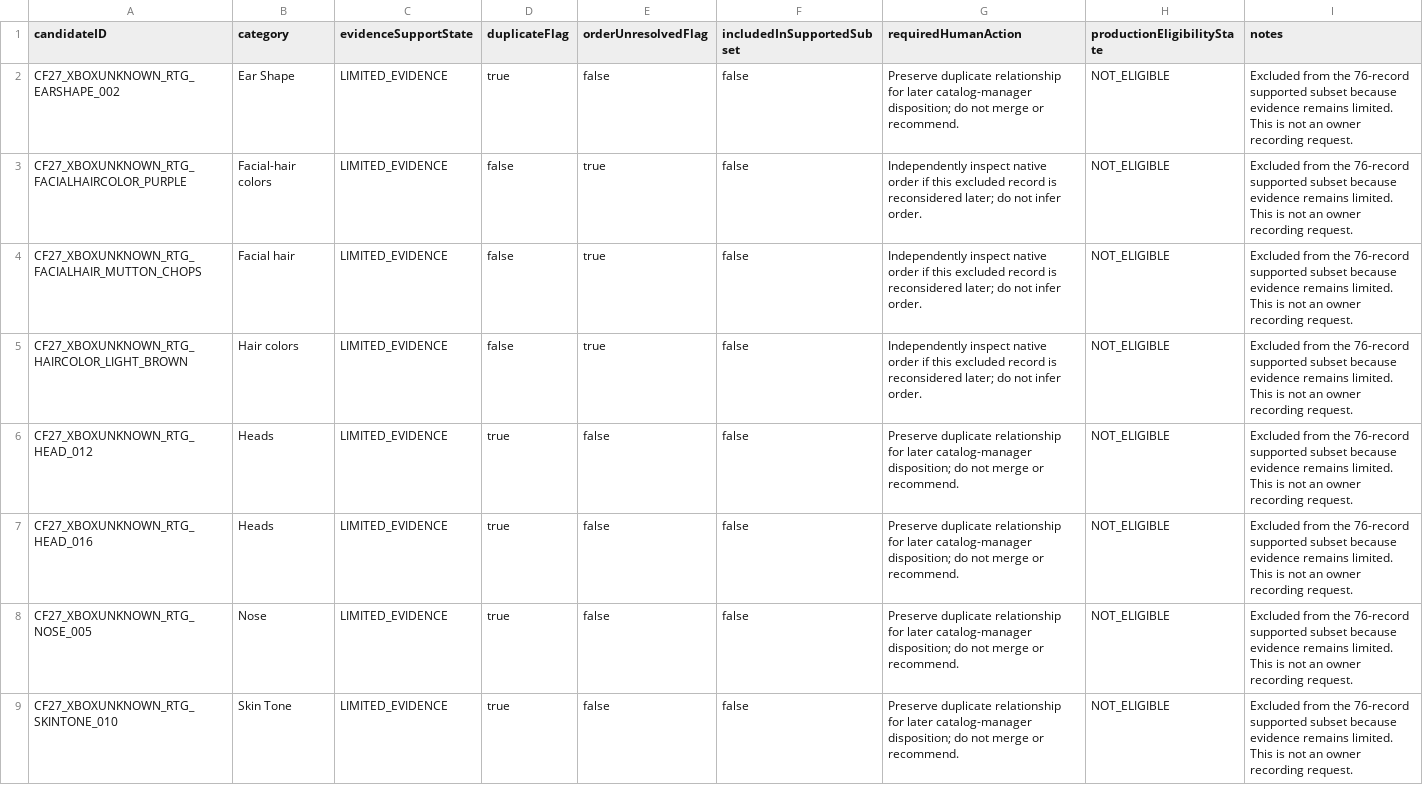
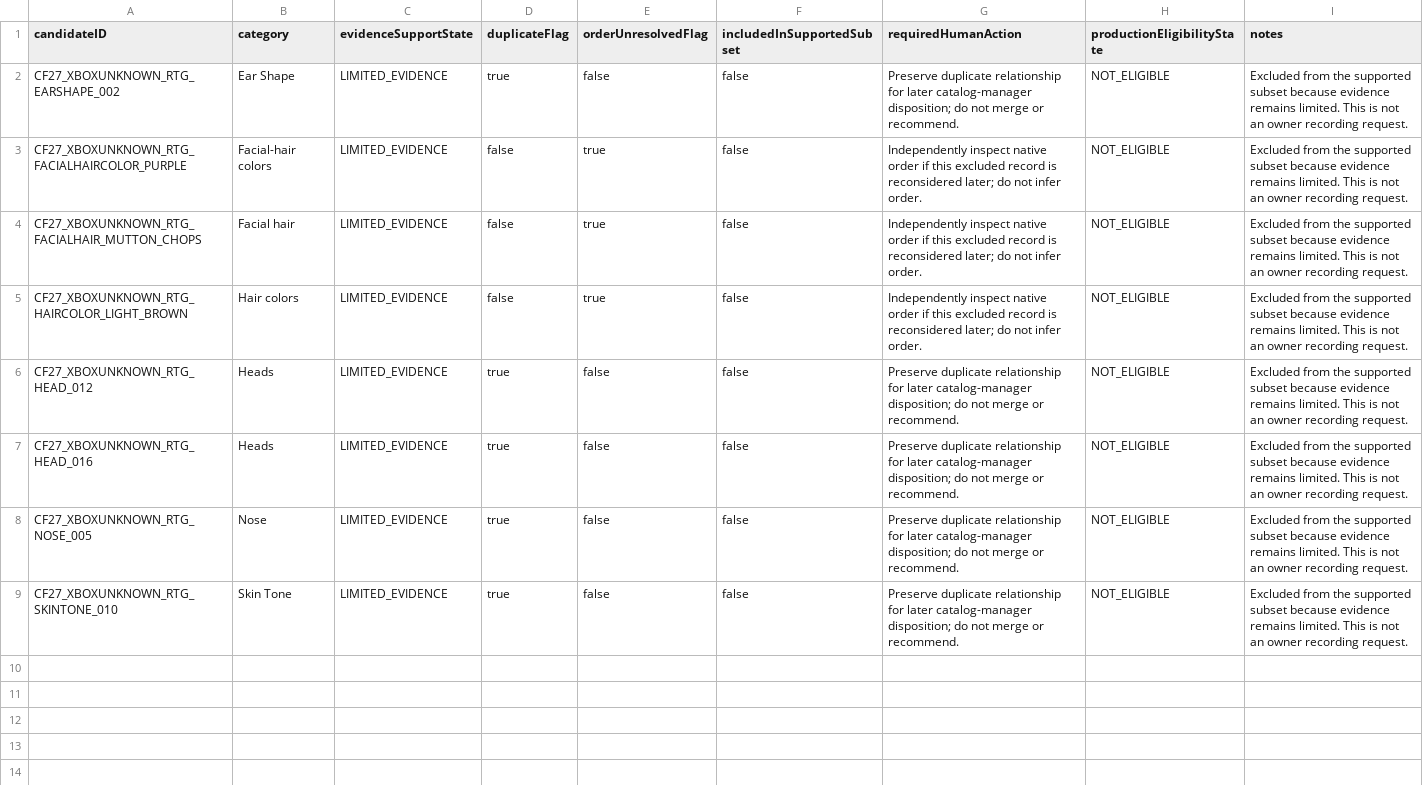
Before and after one commit to wyattskaggs96-ctrl/GameFaceMatch, a CSV file: data/phase-zero/supported-subset-verifier-session/excluded_duplicate_order_review.csv, drawn as a sheet.

Commit message:
feat(cf27): complete human verifier package

```diff
--- a/data/phase-zero/supported-subset-verifier-session/excluded_duplicate_order_review.csv
+++ b/data/phase-zero/supported-subset-verifier-session/excluded_duplicate_order_review.csv
@@ -1,9 +1,9 @@
 candidateID,category,evidenceSupportState,duplicateFlag,orderUnresolvedFlag,includedInSupportedSubset,requiredHumanAction,productionEligibilityState,notes
-CF27_XBOXUNKNOWN_RTG_EARSHAPE_002,Ear Shape,LIMITED_EVIDENCE,true,false,false,Preserve duplicate relationship for later catalog-manager disposition; do not merge or recommend.,NOT_ELIGIBLE,Excluded from the 76-record supported subset because evidence remains limited. This is not an owner recording request.
-CF27_XBOXUNKNOWN_RTG_FACIALHAIRCOLOR_PURPLE,Facial-hair colors,LIMITED_EVIDENCE,false,true,false,Independently inspect native order if this excluded record is reconsidered later; do not infer order.,NOT_ELIGIBLE,Excluded from the 76-record supported subset because evidence remains limited. This is not an owner recording request.
-CF27_XBOXUNKNOWN_RTG_FACIALHAIR_MUTTON_CHOPS,Facial hair,LIMITED_EVIDENCE,false,true,false,Independently inspect native order if this excluded record is reconsidered later; do not infer order.,NOT_ELIGIBLE,Excluded from the 76-record supported subset because evidence remains limited. This is not an owner recording request.
-CF27_XBOXUNKNOWN_RTG_HAIRCOLOR_LIGHT_BROWN,Hair colors,LIMITED_EVIDENCE,false,true,false,Independently inspect native order if this excluded record is reconsidered later; do not infer order.,NOT_ELIGIBLE,Excluded from the 76-record supported subset because evidence remains limited. This is not an owner recording request.
-CF27_XBOXUNKNOWN_RTG_HEAD_012,Heads,LIMITED_EVIDENCE,true,false,false,Preserve duplicate relationship for later catalog-manager disposition; do not merge or recommend.,NOT_ELIGIBLE,Excluded from the 76-record supported subset because evidence remains limited. This is not an owner recording request.
-CF27_XBOXUNKNOWN_RTG_HEAD_016,Heads,LIMITED_EVIDENCE,true,false,false,Preserve duplicate relationship for later catalog-manager disposition; do not merge or recommend.,NOT_ELIGIBLE,Excluded from the 76-record supported subset because evidence remains limited. This is not an owner recording request.
-CF27_XBOXUNKNOWN_RTG_NOSE_005,Nose,LIMITED_EVIDENCE,true,false,false,Preserve duplicate relationship for later catalog-manager disposition; do not merge or recommend.,NOT_ELIGIBLE,Excluded from the 76-record supported subset because evidence remains limited. This is not an owner recording request.
-CF27_XBOXUNKNOWN_RTG_SKINTONE_010,Skin Tone,LIMITED_EVIDENCE,true,false,false,Preserve duplicate relationship for later catalog-manager disposition; do not merge or recommend.,NOT_ELIGIBLE,Excluded from the 76-record supported subset because evidence remains limited. This is not an owner recording request.
+CF27_XBOXUNKNOWN_RTG_EARSHAPE_002,Ear Shape,LIMITED_EVIDENCE,true,false,false,Preserve duplicate relationship for later catalog-manager disposition; do not merge or recommend.,NOT_ELIGIBLE,Excluded from the supported subset because evidence remains limited. This is not an owner recording request.
+CF27_XBOXUNKNOWN_RTG_FACIALHAIRCOLOR_PURPLE,Facial-hair colors,LIMITED_EVIDENCE,false,true,false,Independently inspect native order if this excluded record is reconsidered later; do not infer order.,NOT_ELIGIBLE,Excluded from the supported subset because evidence remains limited. This is not an owner recording request.
+CF27_XBOXUNKNOWN_RTG_FACIALHAIR_MUTTON_CHOPS,Facial hair,LIMITED_EVIDENCE,false,true,false,Independently inspect native order if this excluded record is reconsidered later; do not infer order.,NOT_ELIGIBLE,Excluded from the supported subset because evidence remains limited. This is not an owner recording request.
+CF27_XBOXUNKNOWN_RTG_HAIRCOLOR_LIGHT_BROWN,Hair colors,LIMITED_EVIDENCE,false,true,false,Independently inspect native order if this excluded record is reconsidered later; do not infer order.,NOT_ELIGIBLE,Excluded from the supported subset because evidence remains limited. This is not an owner recording request.
+CF27_XBOXUNKNOWN_RTG_HEAD_012,Heads,LIMITED_EVIDENCE,true,false,false,Preserve duplicate relationship for later catalog-manager disposition; do not merge or recommend.,NOT_ELIGIBLE,Excluded from the supported subset because evidence remains limited. This is not an owner recording request.
+CF27_XBOXUNKNOWN_RTG_HEAD_016,Heads,LIMITED_EVIDENCE,true,false,false,Preserve duplicate relationship for later catalog-manager disposition; do not merge or recommend.,NOT_ELIGIBLE,Excluded from the supported subset because evidence remains limited. This is not an owner recording request.
+CF27_XBOXUNKNOWN_RTG_NOSE_005,Nose,LIMITED_EVIDENCE,true,false,false,Preserve duplicate relationship for later catalog-manager disposition; do not merge or recommend.,NOT_ELIGIBLE,Excluded from the supported subset because evidence remains limited. This is not an owner recording request.
+CF27_XBOXUNKNOWN_RTG_SKINTONE_010,Skin Tone,LIMITED_EVIDENCE,true,false,false,Preserve duplicate relationship for later catalog-manager disposition; do not merge or recommend.,NOT_ELIGIBLE,Excluded from the supported subset because evidence remains limited. This is not an owner recording request.
```
Also changed, not shown: 11 other files.
